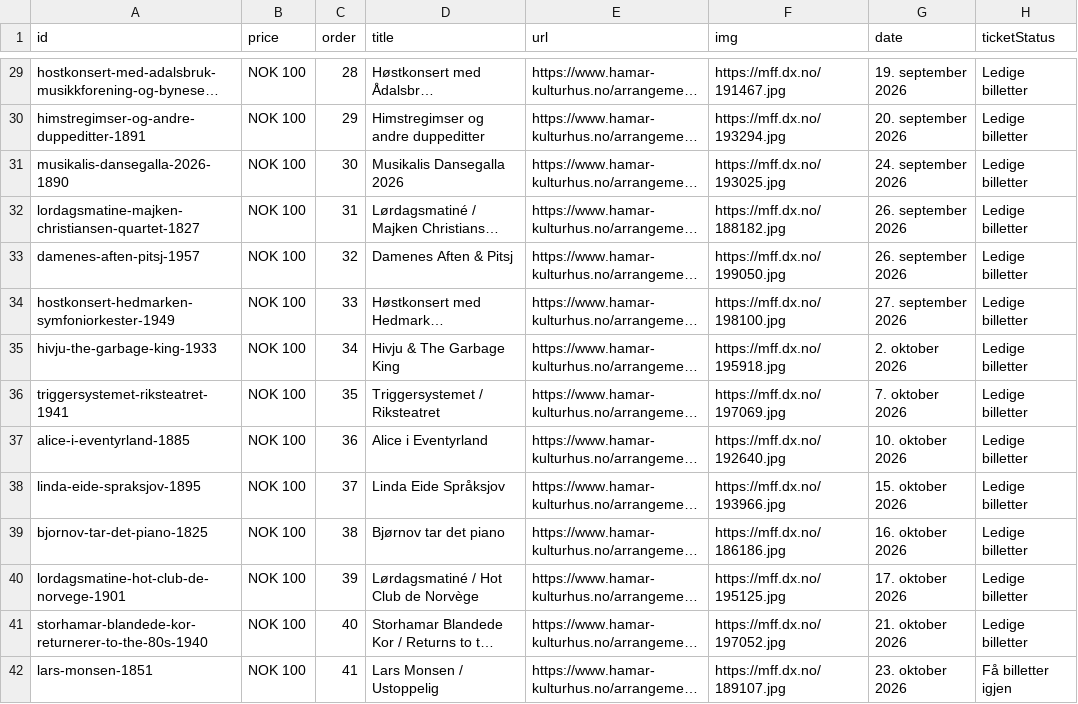
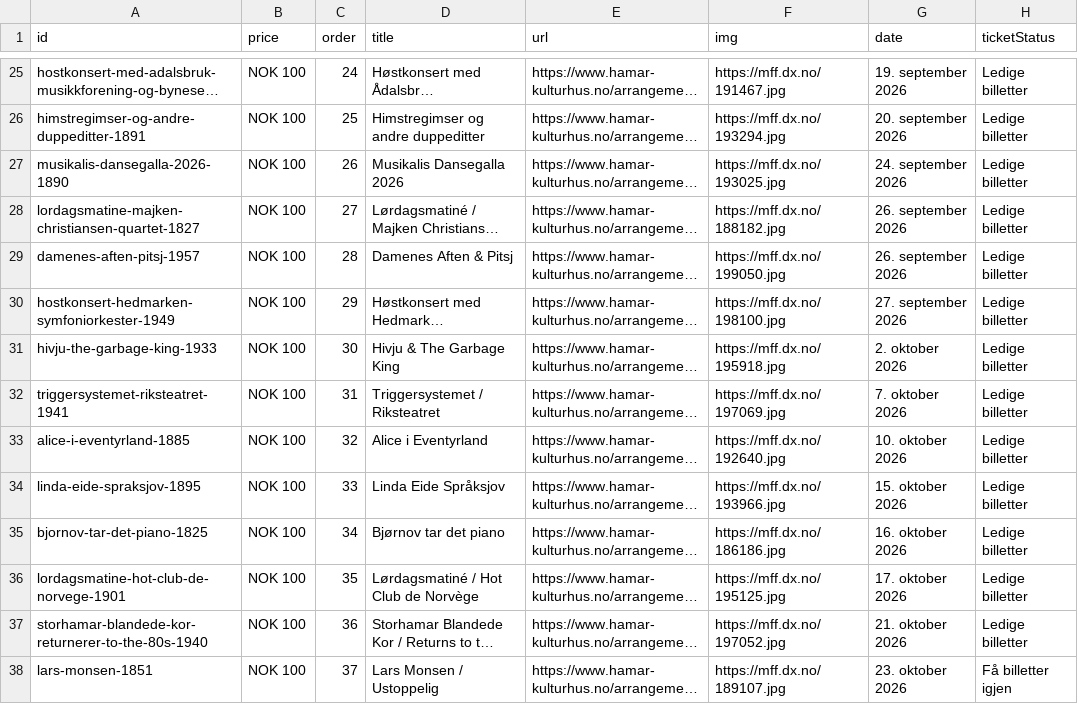
Before and after one commit to opmthomassen/hamar, a CSV file: meta.csv, drawn as a sheet; only a part is shown, gaps mark what is left out; long unchanged cells end in …; addresses are those after the commit; the diff covers the shown part only; the diff names each change by its address in the sheet, - before the commit and + after, or states it on an @@ line.

```diff
--- a/meta.csv
+++ b/meta.csv
-C25 (order): 28
+C25 (order): 24
-C26 (order): 29
+C26 (order): 25
-C27 (order): 30
+C27 (order): 26
-C28 (order): 31
+C28 (order): 27
-C29 (order): 32
+C29 (order): 28
-C30 (order): 33
+C30 (order): 29
-C31 (order): 34
+C31 (order): 30
-C32 (order): 35
+C32 (order): 31
-C33 (order): 36
+C33 (order): 32
-C34 (order): 37
+C34 (order): 33
-C35 (order): 38
+C35 (order): 34
-C36 (order): 39
+C36 (order): 35
-C37 (order): 40
+C37 (order): 36
-C38 (order): 41
+C38 (order): 37
```
Also changed, not shown: 4 removed rows and 46 edited cells elsewhere in this file, google.csv.
